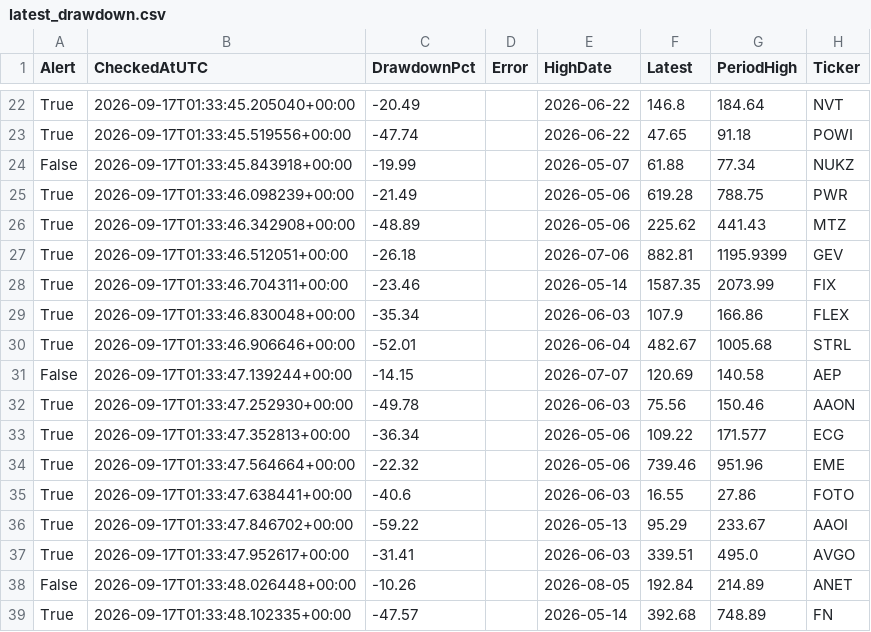
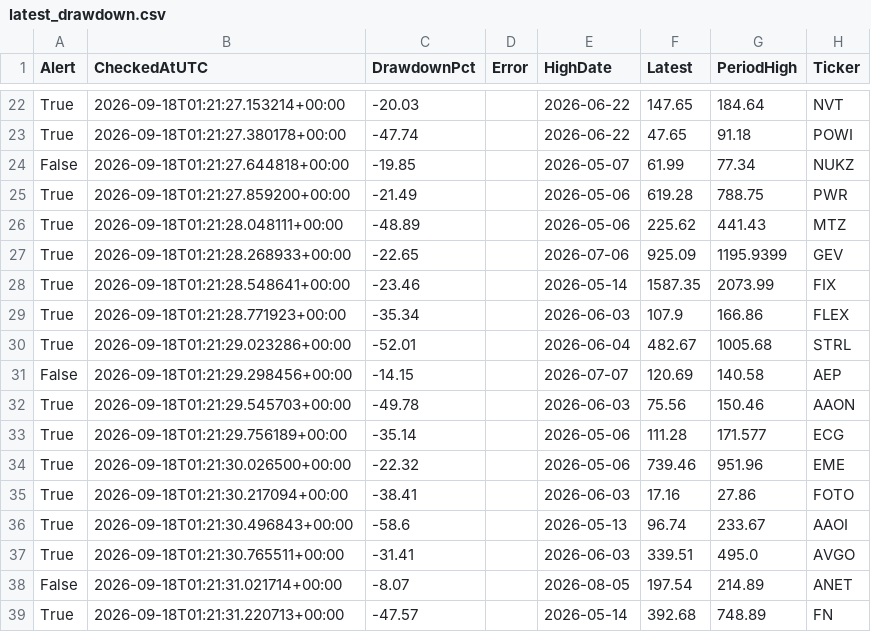
Before and after one commit to jfqbrightroute-max/us-stock-radar, a CSV file: data/latest_drawdown.csv, drawn as a sheet; only a part is shown, gaps mark what is left out; the diff covers the shown part only; the diff names each change by its address in the sheet, - before the commit and + after, or states it on an @@ line.

```diff
--- a/data/latest_drawdown.csv
+++ b/data/latest_drawdown.csv
-B22 (CheckedAtUTC): 2026-09-17T01:33:45.205040+00:00
+B22 (CheckedAtUTC): 2026-09-18T01:21:27.153214+00:00
-C22 (DrawdownPct): -20.49
+C22 (DrawdownPct): -20.03
-F22 (Latest): 146.8
+F22 (Latest): 147.65
-B23 (CheckedAtUTC): 2026-09-17T01:33:45.519556+00:00
+B23 (CheckedAtUTC): 2026-09-18T01:21:27.380178+00:00
-B24 (CheckedAtUTC): 2026-09-17T01:33:45.843918+00:00
+B24 (CheckedAtUTC): 2026-09-18T01:21:27.644818+00:00
-C24 (DrawdownPct): -19.99
+C24 (DrawdownPct): -19.85
-F24 (Latest): 61.88
+F24 (Latest): 61.99
-B25 (CheckedAtUTC): 2026-09-17T01:33:46.098239+00:00
+B25 (CheckedAtUTC): 2026-09-18T01:21:27.859200+00:00
-B26 (CheckedAtUTC): 2026-09-17T01:33:46.342908+00:00
+B26 (CheckedAtUTC): 2026-09-18T01:21:28.048111+00:00
-B27 (CheckedAtUTC): 2026-09-17T01:33:46.512051+00:00
+B27 (CheckedAtUTC): 2026-09-18T01:21:28.268933+00:00
-C27 (DrawdownPct): -26.18
+C27 (DrawdownPct): -22.65
-F27 (Latest): 882.81
+F27 (Latest): 925.09
-B28 (CheckedAtUTC): 2026-09-17T01:33:46.704311+00:00
+B28 (CheckedAtUTC): 2026-09-18T01:21:28.548641+00:00
-B29 (CheckedAtUTC): 2026-09-17T01:33:46.830048+00:00
+B29 (CheckedAtUTC): 2026-09-18T01:21:28.771923+00:00
-B30 (CheckedAtUTC): 2026-09-17T01:33:46.906646+00:00
+B30 (CheckedAtUTC): 2026-09-18T01:21:29.023286+00:00
-B31 (CheckedAtUTC): 2026-09-17T01:33:47.139244+00:00
+B31 (CheckedAtUTC): 2026-09-18T01:21:29.298456+00:00
-B32 (CheckedAtUTC): 2026-09-17T01:33:47.252930+00:00
+B32 (CheckedAtUTC): 2026-09-18T01:21:29.545703+00:00
-B33 (CheckedAtUTC): 2026-09-17T01:33:47.352813+00:00
+B33 (CheckedAtUTC): 2026-09-18T01:21:29.756189+00:00
-C33 (DrawdownPct): -36.34
+C33 (DrawdownPct): -35.14
-F33 (Latest): 109.22
+F33 (Latest): 111.28
-B34 (CheckedAtUTC): 2026-09-17T01:33:47.564664+00:00
+B34 (CheckedAtUTC): 2026-09-18T01:21:30.026500+00:00
-B35 (CheckedAtUTC): 2026-09-17T01:33:47.638441+00:00
+B35 (CheckedAtUTC): 2026-09-18T01:21:30.217094+00:00
-C35 (DrawdownPct): -40.6
+C35 (DrawdownPct): -38.41
-F35 (Latest): 16.55
+F35 (Latest): 17.16
-B36 (CheckedAtUTC): 2026-09-17T01:33:47.846702+00:00
+B36 (CheckedAtUTC): 2026-09-18T01:21:30.496843+00:00
-C36 (DrawdownPct): -59.22
+C36 (DrawdownPct): -58.6
-F36 (Latest): 95.29
+F36 (Latest): 96.74
-B37 (CheckedAtUTC): 2026-09-17T01:33:47.952617+00:00
+B37 (CheckedAtUTC): 2026-09-18T01:21:30.765511+00:00
-B38 (CheckedAtUTC): 2026-09-17T01:33:48.026448+00:00
+B38 (CheckedAtUTC): 2026-09-18T01:21:31.021714+00:00
-C38 (DrawdownPct): -10.26
+C38 (DrawdownPct): -8.07
-F38 (Latest): 192.84
+F38 (Latest): 197.54
-B39 (CheckedAtUTC): 2026-09-17T01:33:48.102335+00:00
+B39 (CheckedAtUTC): 2026-09-18T01:21:31.220713+00:00
```
Also changed, not shown: 1 added row, 1 removed row and 103 edited cells elsewhere in this file.
